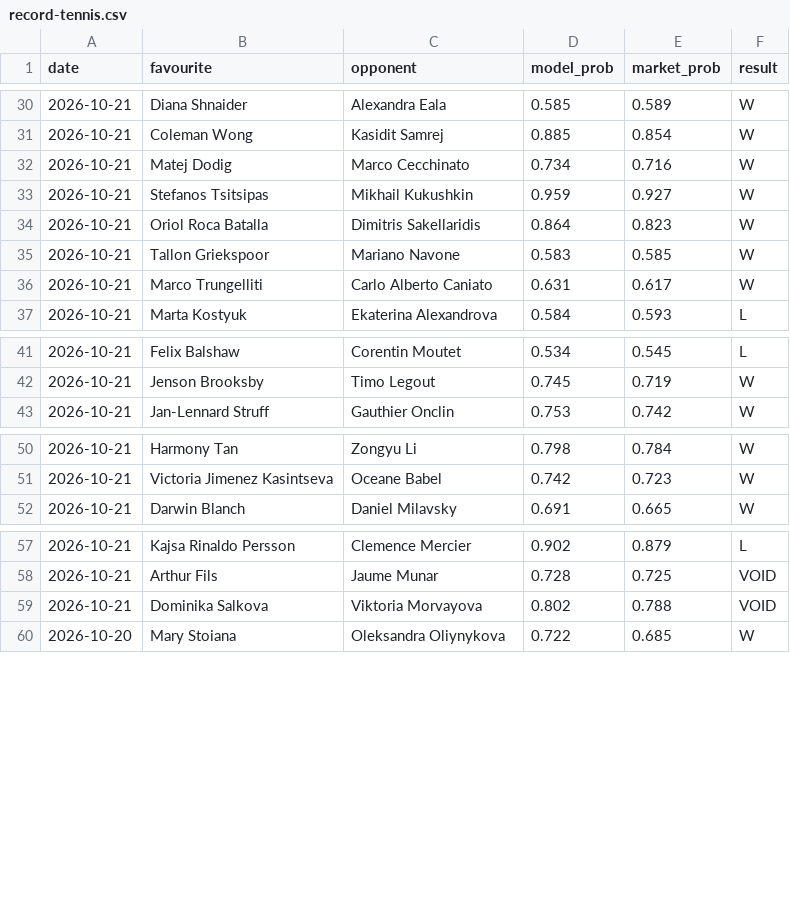
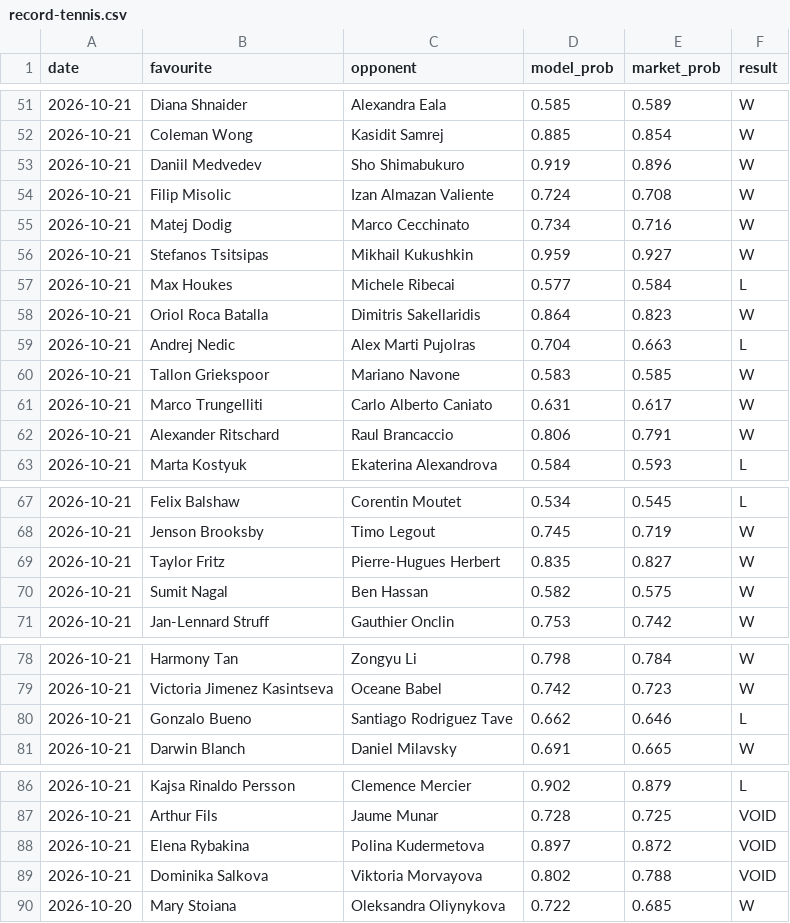
Before and after one commit to Altora-Analytics/altora-analytics, a CSV file: record-tennis.csv, drawn as a sheet; only a part is shown, gaps mark what is left out; the diff covers the shown part only; the diff names each change by its address in the sheet, - before the commit and + after, or states it on an @@ line.

```diff
--- a/record-tennis.csv
+++ b/record-tennis.csv
+row 53: 2026-10-21 | Daniil Medvedev | Sho Shimabukuro | 0.919 | 0.896 | W
+row 54: 2026-10-21 | Filip Misolic | Izan Almazan Valiente | 0.724 | 0.708 | W
+row 57: 2026-10-21 | Max Houkes | Michele Ribecai | 0.577 | 0.584 | L
+row 59: 2026-10-21 | Andrej Nedic | Alex Marti Pujolras | 0.704 | 0.663 | L
+row 62: 2026-10-21 | Alexander Ritschard | Raul Brancaccio | 0.806 | 0.791 | W
+row 69: 2026-10-21 | Taylor Fritz | Pierre-Hugues Herbert | 0.835 | 0.827 | W
+row 70: 2026-10-21 | Sumit Nagal | Ben Hassan | 0.582 | 0.575 | W
+row 80: 2026-10-21 | Gonzalo Bueno | Santiago Rodriguez Tave | 0.662 | 0.646 | L
+row 88: 2026-10-21 | Elena Rybakina | Polina Kudermetova | 0.897 | 0.872 | VOID
```
Also changed, not shown: 21 added rows elsewhere in this file, 1 other file.
